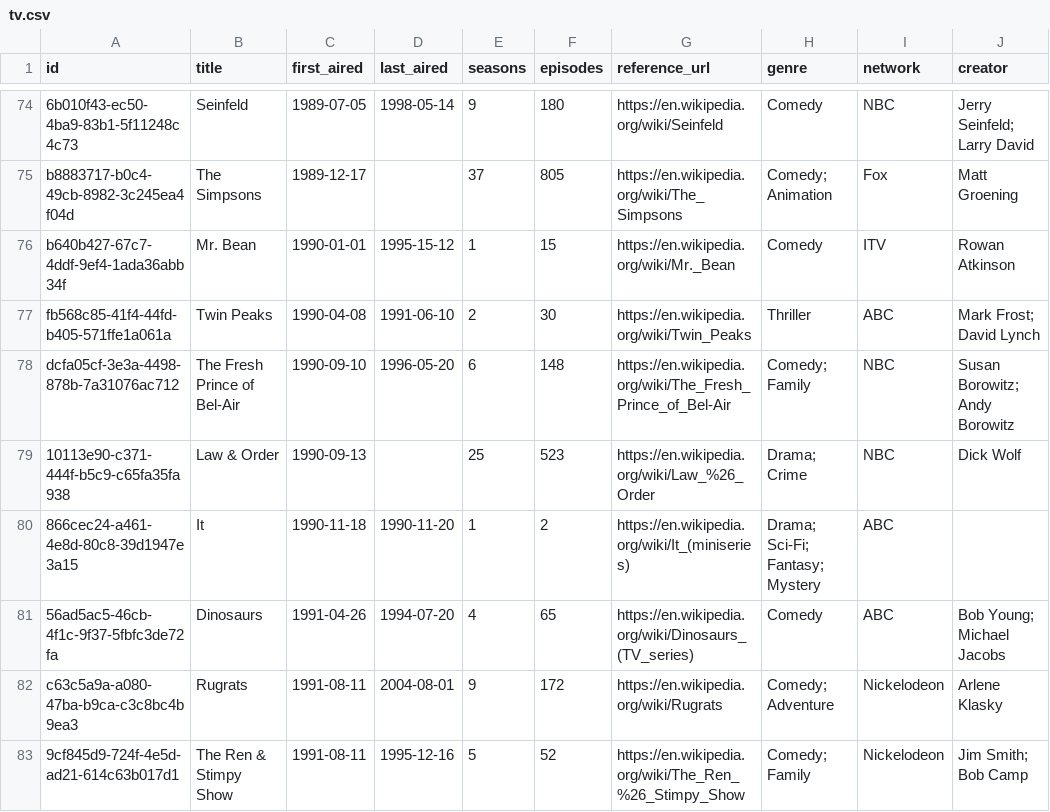
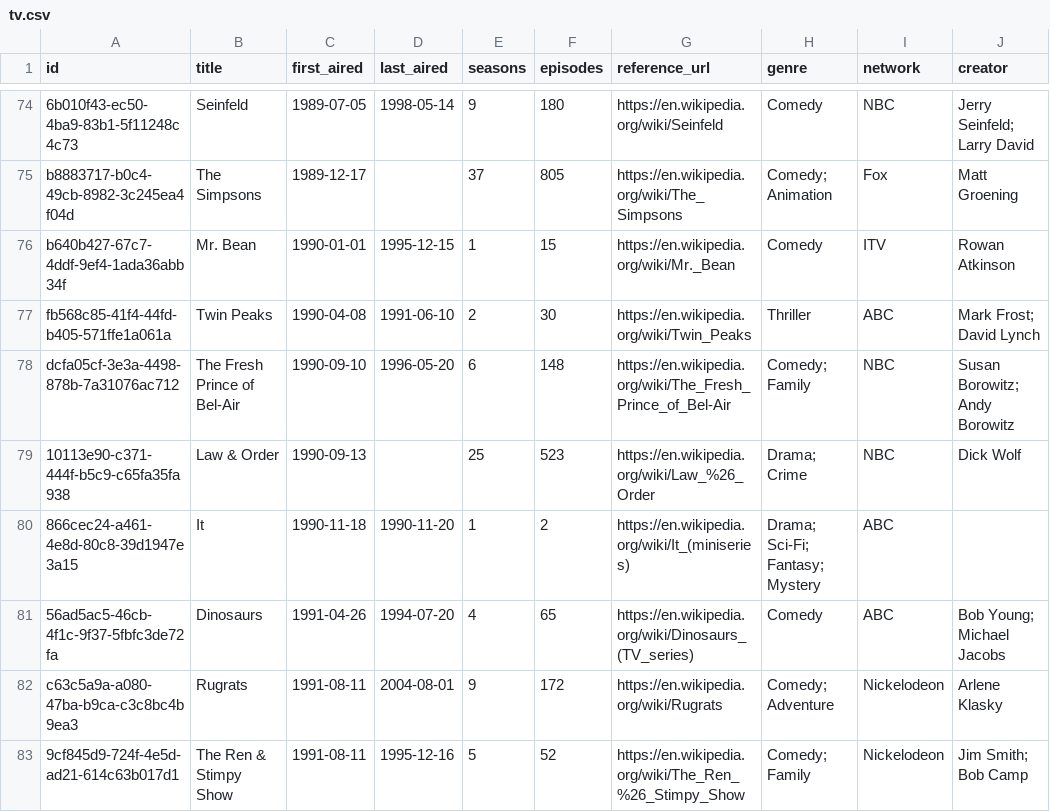
Before and after one commit to 0xShady/vetustas-archiva, a CSV file: datasets/tv.csv, drawn as a sheet; only a part is shown, gaps mark what is left out; the diff names each change by its address in the sheet, - before the commit and + after, or states it on an @@ line.

```diff
--- a/datasets/tv.csv
+++ b/datasets/tv.csv
-D76 (last_aired): 1995-15-12
+D76 (last_aired): 1995-12-15
```
Also changed, not shown: datasets/fine-art.csv.
